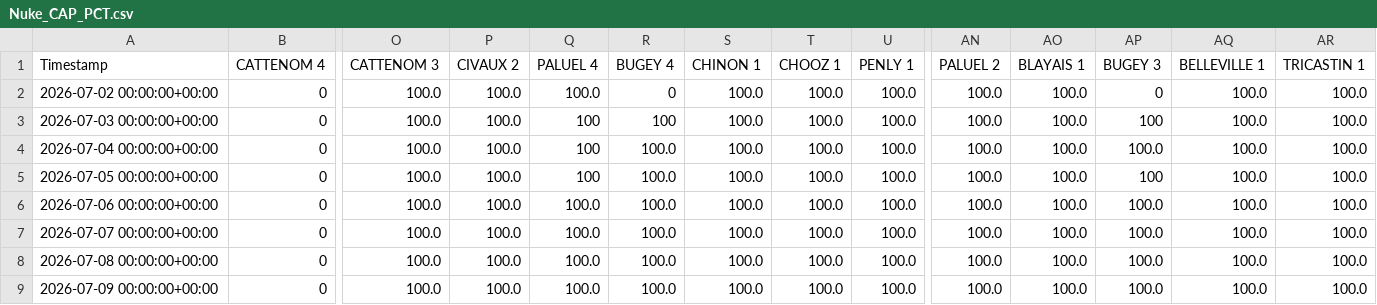
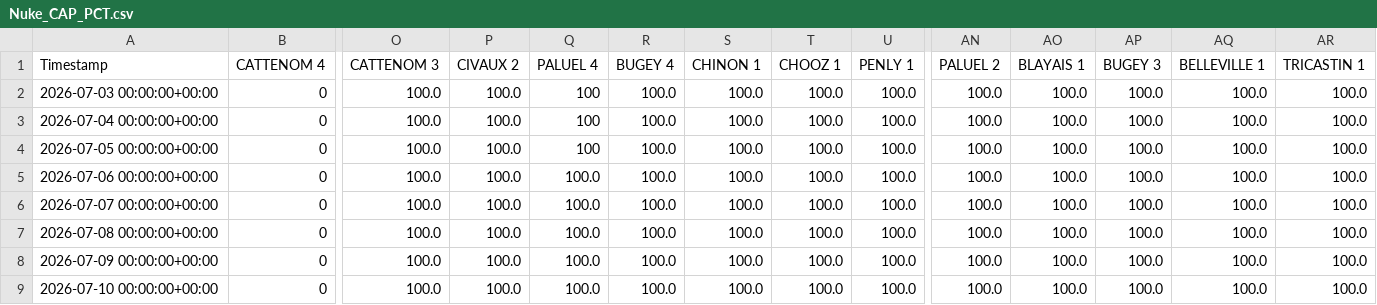
Before and after one commit to ecocreusersb/dash_nuke, a CSV file: Nuke_CAP_PCT.csv, drawn as a sheet; only a part is shown, gaps mark what is left out; the shorter side is filled out with more unchanged rows; removed rows and columns are numbered as before the commit, all else as after; rows hold the shown columns only; the diff names each change by its address in the sheet, - before the commit and + after, or states it on an @@ line.

Commit message:
Force update Nuke_CAP_PCT.csv

```diff
--- a/Nuke_CAP_PCT.csv
+++ b/Nuke_CAP_PCT.csv
-row 2: 2026-07-02 00:00:00+00:00 | 0 | 100.0 | 100.0 | 100.0 | 0 | 100.0 | 100.0 | 100.0 | 100.0 | 100.0 | 0 | 100.0 | 100.0
-R2 (BUGEY 4): 100
+R2 (BUGEY 4): 100.0
-AP2 (BUGEY 3): 100
+AP2 (BUGEY 3): 100.0
-AP4 (BUGEY 3): 100
+AP4 (BUGEY 3): 100.0
```
